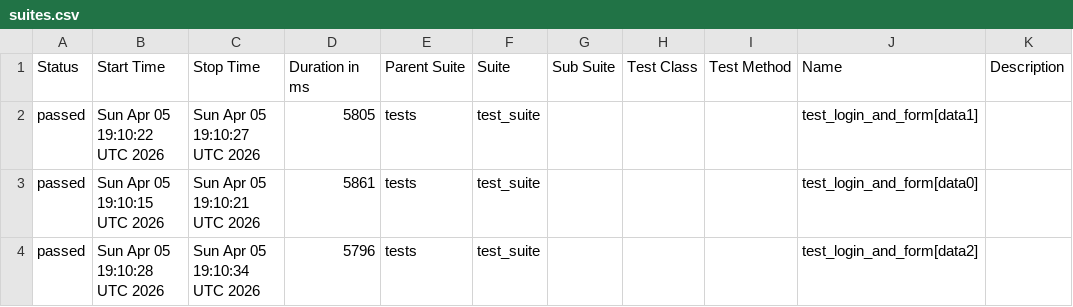
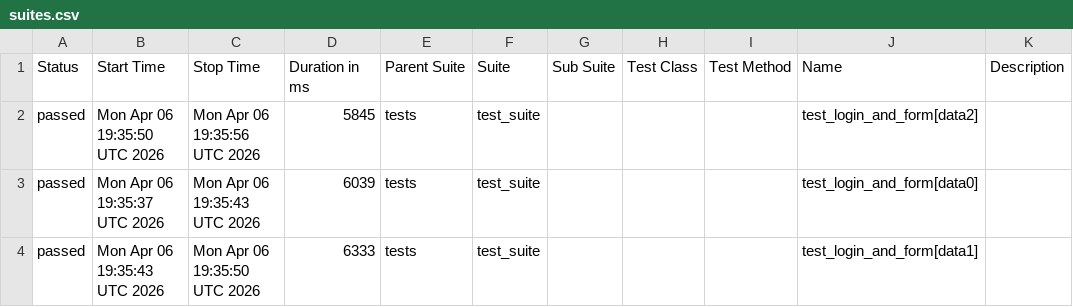
Before and after one commit to harshamaiya99/selenium-pytest-allure-github_actions, a CSV file: data/suites.csv, drawn as a sheet.

```diff
--- a/data/suites.csv
+++ b/data/suites.csv
@@ -1,4 +1,4 @@
 "Status","Start Time","Stop Time","Duration in ms","Parent Suite","Suite","Sub Suite","Test Class","Test Method","Name","Description"
-"passed","Sun Apr 05 19:10:22 UTC 2026","Sun Apr 05 19:10:27 UTC 2026","5805","tests","test_suite","","","","test_login_and_form[data1]",""
-"passed","Sun Apr 05 19:10:15 UTC 2026","Sun Apr 05 19:10:21 UTC 2026","5861","tests","test_suite","","","","test_login_and_form[data0]",""
-"passed","Sun Apr 05 19:10:28 UTC 2026","Sun Apr 05 19:10:34 UTC 2026","5796","tests","test_suite","","","","test_login_and_form[data2]",""
+"passed","Mon Apr 06 19:35:50 UTC 2026","Mon Apr 06 19:35:56 UTC 2026","5845","tests","test_suite","","","","test_login_and_form[data2]",""
+"passed","Mon Apr 06 19:35:37 UTC 2026","Mon Apr 06 19:35:43 UTC 2026","6039","tests","test_suite","","","","test_login_and_form[data0]",""
+"passed","Mon Apr 06 19:35:43 UTC 2026","Mon Apr 06 19:35:50 UTC 2026","6333","tests","test_suite","","","","test_login_and_form[data1]",""
```
Also changed, not shown: 27 other files.
